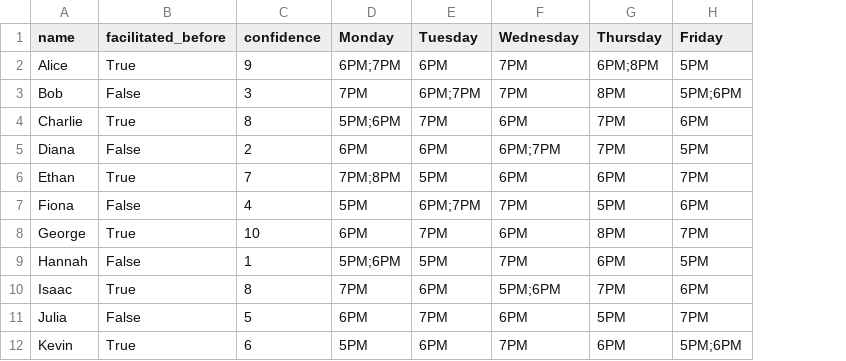
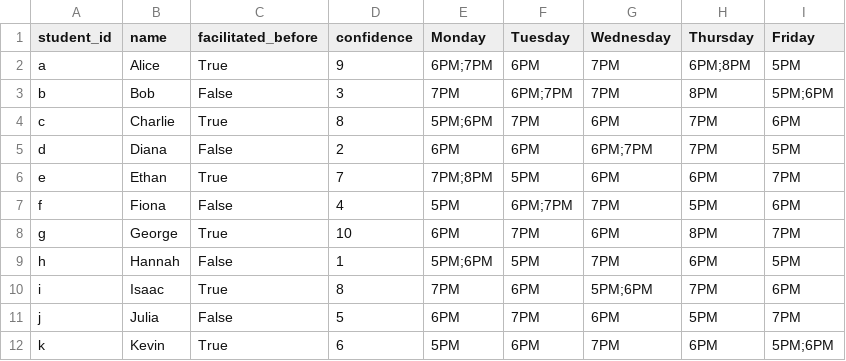
Before and after one commit to tugu-baterdene/Hoos-Connected-Pairings, a CSV file: uploads/big.csv, drawn as a sheet; only a part is shown; the diff names each change by its address in the sheet, - before the commit and + after, or states it on an @@ line.

```diff
--- a/uploads/big.csv
+++ b/uploads/big.csv
+column A (student_id), rows 2-12: a | b | c | d | e | f | g | h | i | j | k
```
Also changed, not shown: 9 other files.
